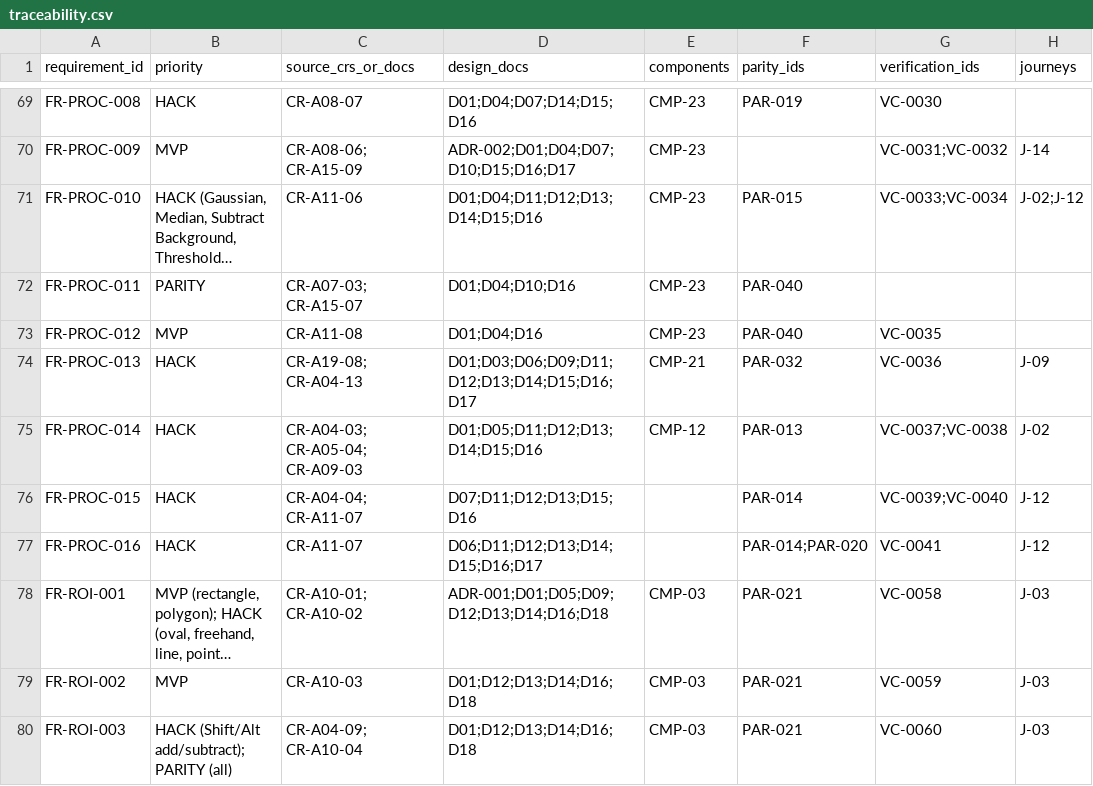
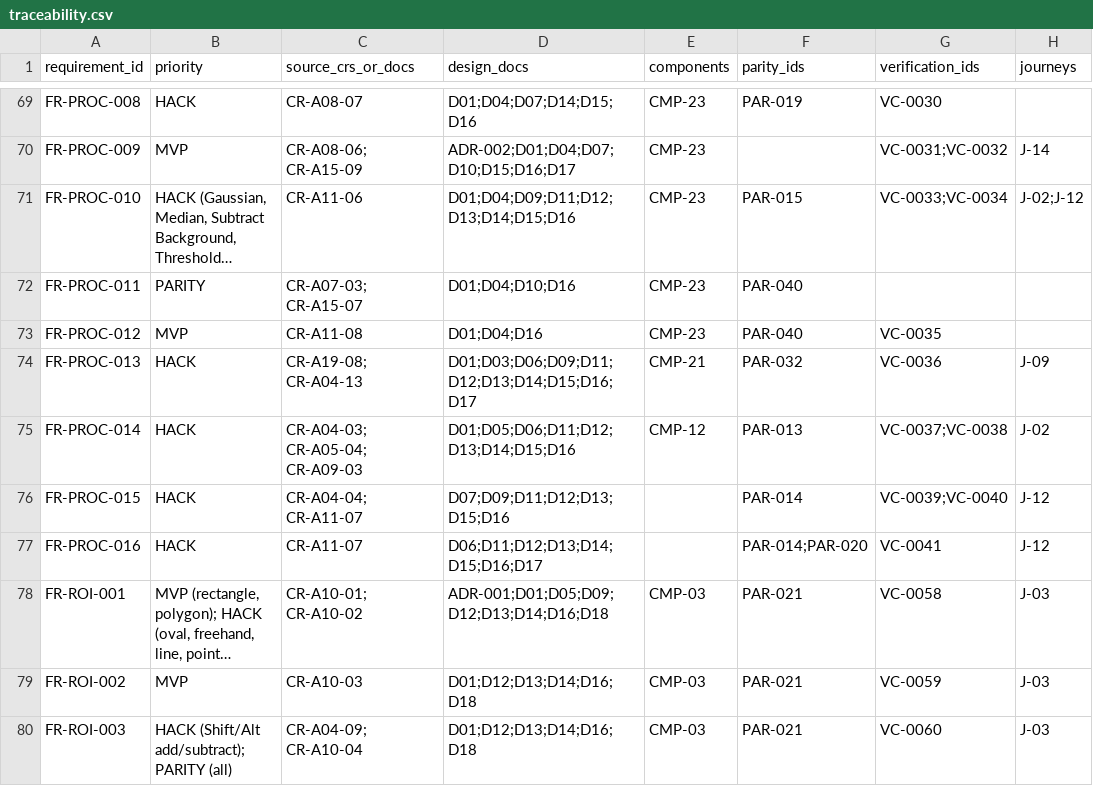
Before and after one commit to AyushGupta05/Voice, a CSV file: docs/data/traceability.csv, drawn as a sheet; only a part is shown, gaps mark what is left out; long unchanged cells end in …; the diff covers the shown part only; the diff names each change by its address in the sheet, - before the commit and + after, or states it on an @@ line.

```diff
--- a/docs/data/traceability.csv
+++ b/docs/data/traceability.csv
-D71 (design_docs): D01;D04;D11;D12;D13;D14;D15;D16
+D71 (design_docs): D01;D04;D09;D11;D12;D13;D14;D15;D16
-D75 (design_docs): D01;D05;D11;D12;D13;D14;D15;D16
+D75 (design_docs): D01;D05;D06;D11;D12;D13;D14;D15;D16
-D76 (design_docs): D07;D11;D12;D13;D15;D16
+D76 (design_docs): D07;D09;D11;D12;D13;D15;D16
```
Also changed, not shown: 10 edited cells elsewhere in this file, 32 other files.
